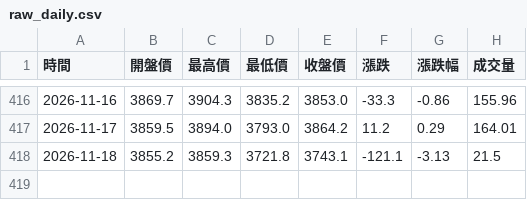
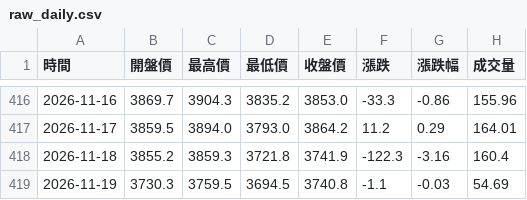
Before and after one commit to hawk82508-cloud/major-indices-portal, a CSV file: data/GOLD/raw_daily.csv, drawn as a sheet; only a part is shown, gaps mark what is left out.

```diff
--- a/data/GOLD/raw_daily.csv
+++ b/data/GOLD/raw_daily.csv
@@ -417,2 +417,3 @@
 2026-11-17,3859.5,3894.0,3793.0,3864.2,11.2,0.29,164.01
-2026-11-18,3855.2,3859.3,3721.8,3743.1,-121.1,-3.13,21.5
+2026-11-18,3855.2,3859.3,3721.8,3741.9,-122.3,-3.16,160.4
+2026-11-19,3730.3,3759.5,3694.5,3740.8,-1.1,-0.03,54.69
```
Also changed, not shown: data/BTC/raw_daily.csv, data/BTC/raw_weekly.csv, 17 other files.
